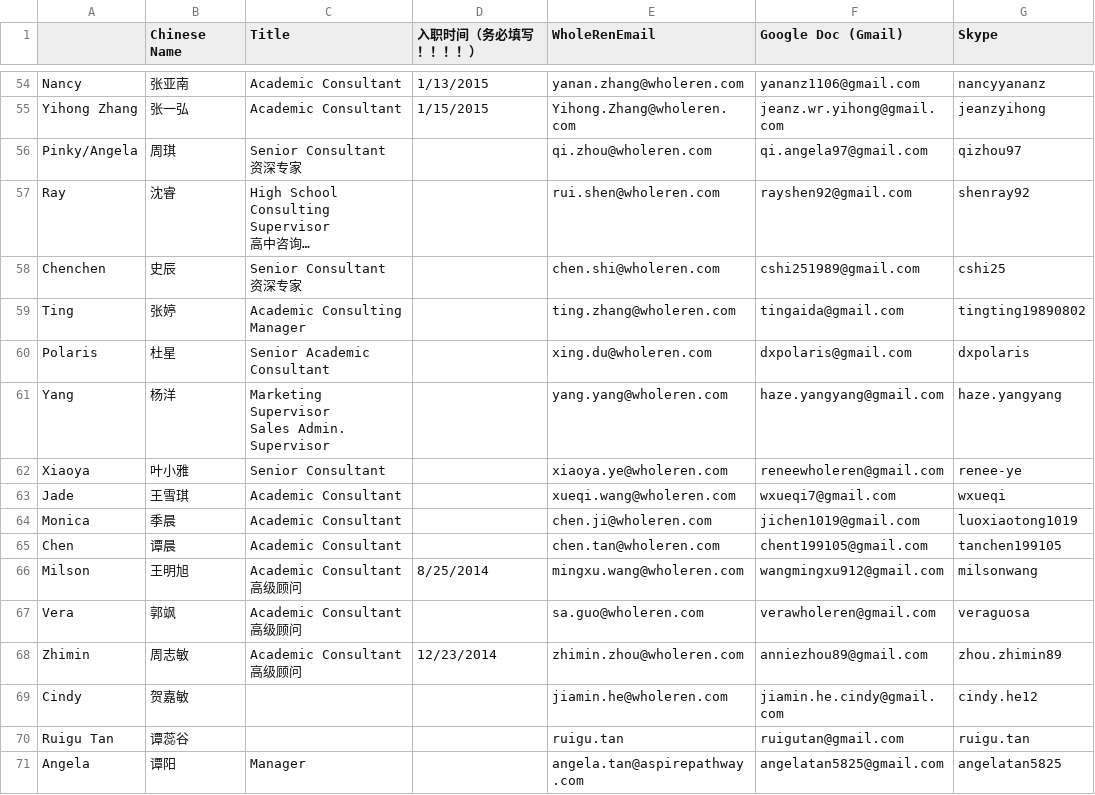
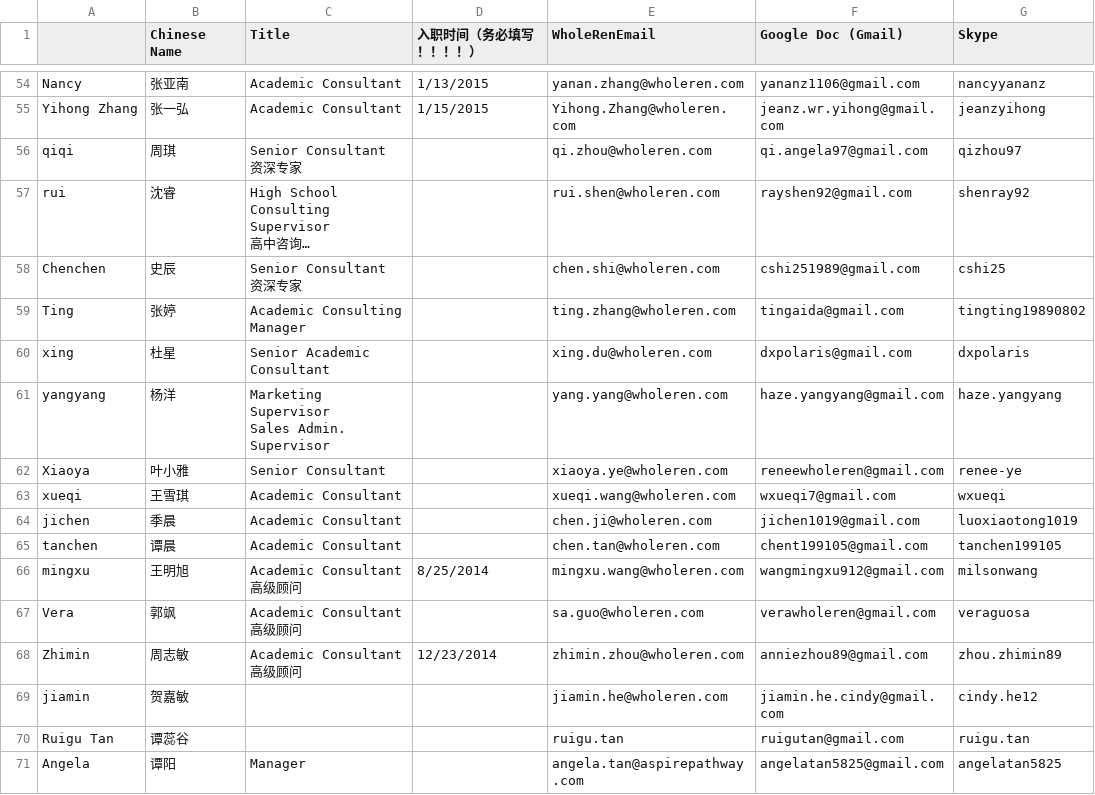
Before and after one commit to plmqaz-bot/wholeren, a CSV file: user_1_19.csv, drawn as a sheet; only a part is shown, gaps mark what is left out; long unchanged cells end in …; the diff names each change by its address in the sheet, - before the commit and + after, or states it on an @@ line.

```diff
--- a/user_1_19.csv
+++ b/user_1_19.csv
-A56: Pinky/Angela
+A56: qiqi
-A57: Ray
+A57: rui
-A60: Polaris
+A60: xing
-A61: Yang
+A61: yangyang
-A63: Jade
+A63: xueqi
-A64: Monica
+A64: jichen
-A65: Chen
+A65: tanchen
-A66: Milson
+A66: mingxu
-A69: Cindy
+A69: jiamin
```
Also changed, not shown: user.csv, 6 other files.
